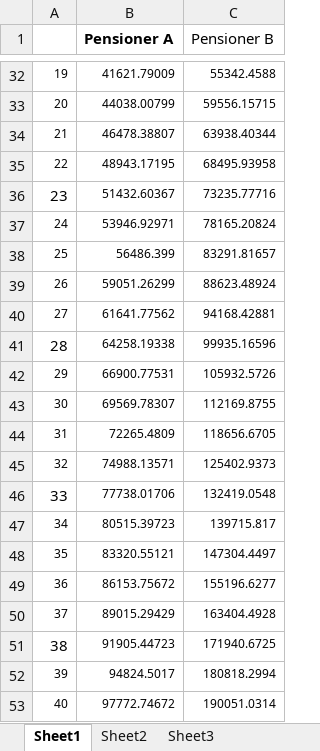
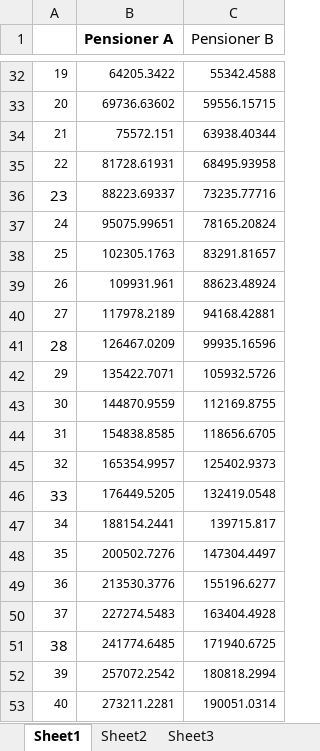
Before and after one commit to ft-interactive/isa-calculator, an Excel workbook: client/data/Pensions calculator.xlsx, sheet Sheet1, drawn as a sheet; only a part is shown, gaps mark what is left out; values as stored, in another font and other column widths than the file's, no borders; charts and pictures not drawn; the diff covers the shown part only; the diff names each change by its address in the sheet, - before the commit and + after, or states it on an @@ line.

```diff
--- a/client/data/Pensions calculator.xlsx (sheet Sheet1)
+++ b/client/data/Pensions calculator.xlsx (sheet Sheet1)
-B32 (Pensioner A): 41621.79009
+B32 (Pensioner A): 64205.3422
-B33 (Pensioner A): 44038.00799
+B33 (Pensioner A): 69736.63602
-B34 (Pensioner A): 46478.38807
+B34 (Pensioner A): 75572.151
-B35 (Pensioner A): 48943.17195
+B35 (Pensioner A): 81728.61931
-B36 (Pensioner A): 51432.60367
+B36 (Pensioner A): 88223.69337
-B37 (Pensioner A): 53946.92971
+B37 (Pensioner A): 95075.99651
-B38 (Pensioner A): 56486.399
+B38 (Pensioner A): 102305.1763
-B39 (Pensioner A): 59051.26299
+B39 (Pensioner A): 109931.961
-B40 (Pensioner A): 61641.77562
+B40 (Pensioner A): 117978.2189
-B41 (Pensioner A): 64258.19338
+B41 (Pensioner A): 126467.0209
-B42 (Pensioner A): 66900.77531
+B42 (Pensioner A): 135422.7071
-B43 (Pensioner A): 69569.78307
+B43 (Pensioner A): 144870.9559
-B44 (Pensioner A): 72265.4809
+B44 (Pensioner A): 154838.8585
-B45 (Pensioner A): 74988.13571
+B45 (Pensioner A): 165354.9957
-B46 (Pensioner A): 77738.01706
+B46 (Pensioner A): 176449.5205
-B47 (Pensioner A): 80515.39723
+B47 (Pensioner A): 188154.2441
-B48 (Pensioner A): 83320.55121
+B48 (Pensioner A): 200502.7276
-B49 (Pensioner A): 86153.75672
+B49 (Pensioner A): 213530.3776
-B50 (Pensioner A): 89015.29429
+B50 (Pensioner A): 227274.5483
-B51 (Pensioner A): 91905.44723
+B51 (Pensioner A): 241774.6485
-B52 (Pensioner A): 94824.5017
+B52 (Pensioner A): 257072.2542
-B53 (Pensioner A): 97772.74672
+B53 (Pensioner A): 273211.2281
```
Also changed, not shown: 23 edited cells elsewhere in this sheet, charts or pictures, 3 other files.
